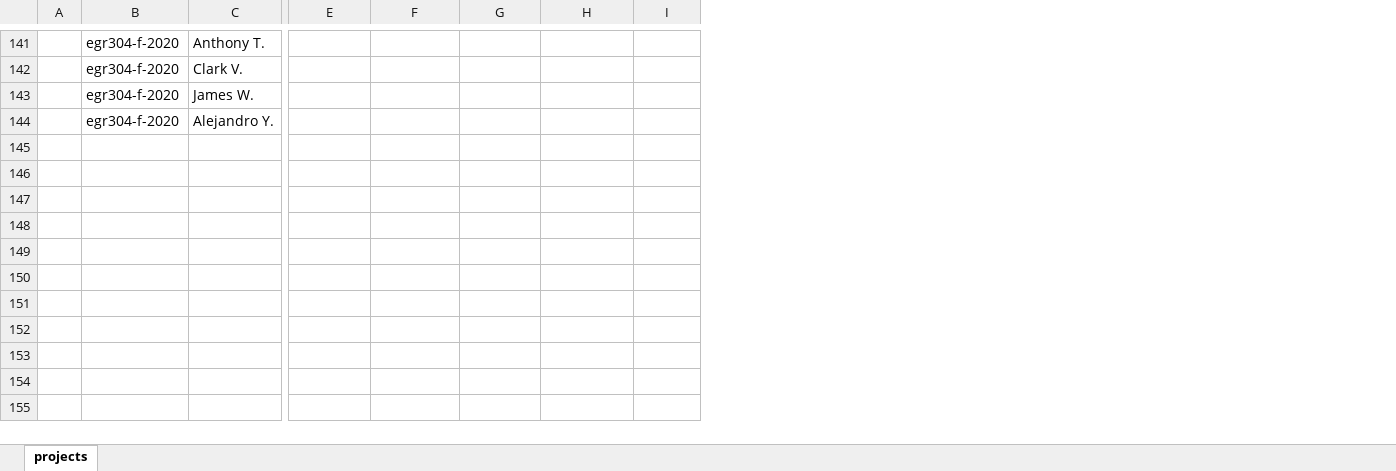
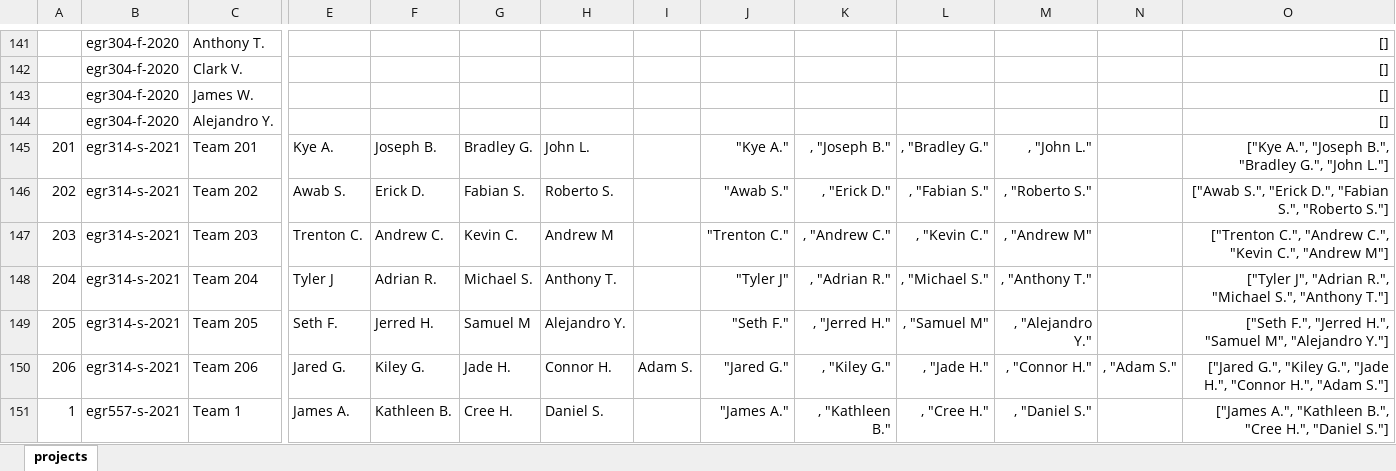
Before and after one commit to idealabasu/idealab_jekyll_source, an Excel workbook: ignore/data/class-projects.xlsx, sheet projects, drawn as a sheet; only a part is shown, gaps mark what is left out; values as stored, in another font and other column widths than the file's, no borders; rows hold the shown columns only; the diff covers the shown part only; the diff names each change by its address in the sheet, - before the commit and + after, or states it on an @@ line.

Commit message:
asdf

```diff
--- a/ignore/data/class-projects.xlsx (sheet projects)
+++ b/ignore/data/class-projects.xlsx (sheet projects)
+column J, empty
+column K, empty
+column L, empty
+column M, empty
+column N, empty
+column O, rows 141-144: all []
+row 145: 201 | egr314-s-2021 | Team 201 | Kye A. | Joseph B. | Bradley G. | John L. |  | "Kye A." | , "Joseph B." | , "Bradley G." | , "John L." |  | ["Kye A.", "Joseph B.", "Bradley G.", "John L."]
+row 146: 202 | egr314-s-2021 | Team 202 | Awab S. | Erick D. | Fabian S. | Roberto S. |  | "Awab S." | , "Erick D." | , "Fabian S." | , "Roberto S." |  | ["Awab S.", "Erick D.", "Fabian S.", "Roberto S."]
+row 147: 203 | egr314-s-2021 | Team 203 | Trenton C. | Andrew C. | Kevin C. | Andrew M |  | "Trenton C." | , "Andrew C." | , "Kevin C." | , "Andrew M" |  | ["Trenton C.", "Andrew C.", "Kevin C.", "Andrew M"]
+row 148: 204 | egr314-s-2021 | Team 204 | Tyler J | Adrian R. | Michael S. | Anthony T. |  | "Tyler J" | , "Adrian R." | , "Michael S." | , "Anthony T." |  | ["Tyler J", "Adrian R.", "Michael S.", "Anthony T."]
+row 149: 205 | egr314-s-2021 | Team 205 | Seth F. | Jerred H. | Samuel M | Alejandro Y. |  | "Seth F." | , "Jerred H." | , "Samuel M" | , "Alejandro Y." |  | ["Seth F.", "Jerred H.", "Samuel M", "Alejandro Y."]
+row 150: 206 | egr314-s-2021 | Team 206 | Jared G. | Kiley G. | Jade H. | Connor H. | Adam S. | "Jared G." | , "Kiley G." | , "Jade H." | , "Connor H." | , "Adam S." | ["Jared G.", "Kiley G.", "Jade H.", "Connor H.", "Adam S."]
+row 151: 1 | egr557-s-2021 | Team 1 | James A. | Kathleen B. | Cree H. | Daniel S. |  | "James A." | , "Kathleen B." | , "Cree H." | , "Daniel S." |  | ["James A.", "Kathleen B.", "Cree H.", "Daniel S."]
```
Also changed, not shown: 6 added rows elsewhere in this sheet, formulas that keep their value.
